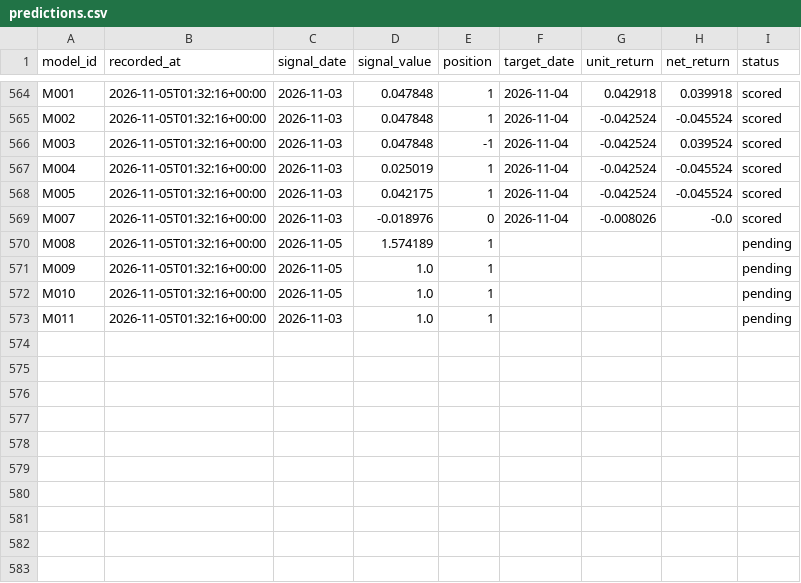
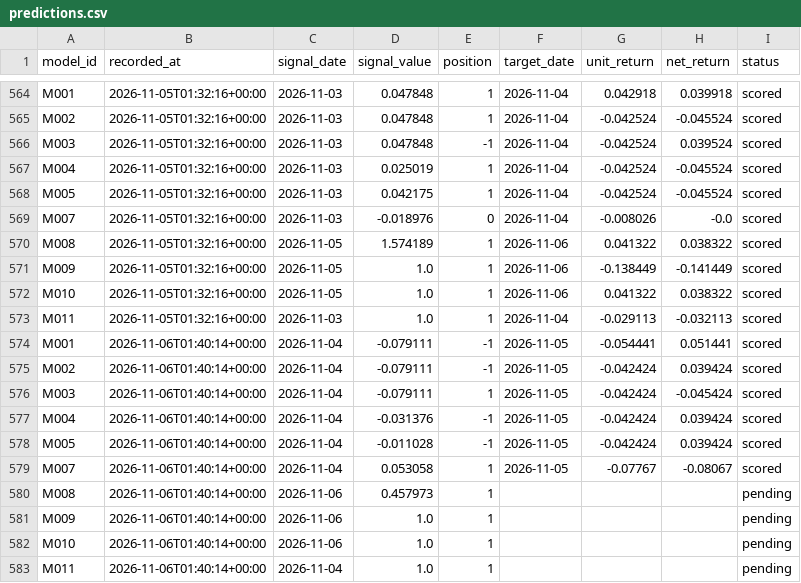
Before and after one commit to muse2002/tzalpha, a CSV file: data/predictions.csv, drawn as a sheet; only a part is shown, gaps mark what is left out.

```diff
--- a/data/predictions.csv
+++ b/data/predictions.csv
@@ -569,5 +569,15 @@ M005,2026-11-05T01:32:16+00:00,2026-11-03,0.042175,1,2026-11-04,-0.042524,-0.045
 M007,2026-11-05T01:32:16+00:00,2026-11-03,-0.018976,0,2026-11-04,-0.008026,-0.0,scored
-M008,2026-11-05T01:32:16+00:00,2026-11-05,1.574189,1,,,,pending
-M009,2026-11-05T01:32:16+00:00,2026-11-05,1.0,1,,,,pending
-M010,2026-11-05T01:32:16+00:00,2026-11-05,1.0,1,,,,pending
-M011,2026-11-05T01:32:16+00:00,2026-11-03,1.0,1,,,,pending
+M008,2026-11-05T01:32:16+00:00,2026-11-05,1.574189,1,2026-11-06,0.041322,0.038322,scored
+M009,2026-11-05T01:32:16+00:00,2026-11-05,1.0,1,2026-11-06,-0.138449,-0.141449,scored
+M010,2026-11-05T01:32:16+00:00,2026-11-05,1.0,1,2026-11-06,0.041322,0.038322,scored
+M011,2026-11-05T01:32:16+00:00,2026-11-03,1.0,1,2026-11-04,-0.029113,-0.032113,scored
+M001,2026-11-06T01:40:14+00:00,2026-11-04,-0.079111,-1,2026-11-05,-0.054441,0.051441,scored
+M002,2026-11-06T01:40:14+00:00,2026-11-04,-0.079111,-1,2026-11-05,-0.042424,0.039424,scored
+M003,2026-11-06T01:40:14+00:00,2026-11-04,-0.079111,1,2026-11-05,-0.042424,-0.045424,scored
+M004,2026-11-06T01:40:14+00:00,2026-11-04,-0.031376,-1,2026-11-05,-0.042424,0.039424,scored
+M005,2026-11-06T01:40:14+00:00,2026-11-04,-0.011028,-1,2026-11-05,-0.042424,0.039424,scored
+M007,2026-11-06T01:40:14+00:00,2026-11-04,0.053058,1,2026-11-05,-0.07767,-0.08067,scored
+M008,2026-11-06T01:40:14+00:00,2026-11-06,0.457973,1,,,,pending
+M009,2026-11-06T01:40:14+00:00,2026-11-06,1.0,1,,,,pending
+M010,2026-11-06T01:40:14+00:00,2026-11-06,1.0,1,,,,pending
+M011,2026-11-06T01:40:14+00:00,2026-11-04,1.0,1,,,,pending
```
Also changed, not shown: 2 other files.
